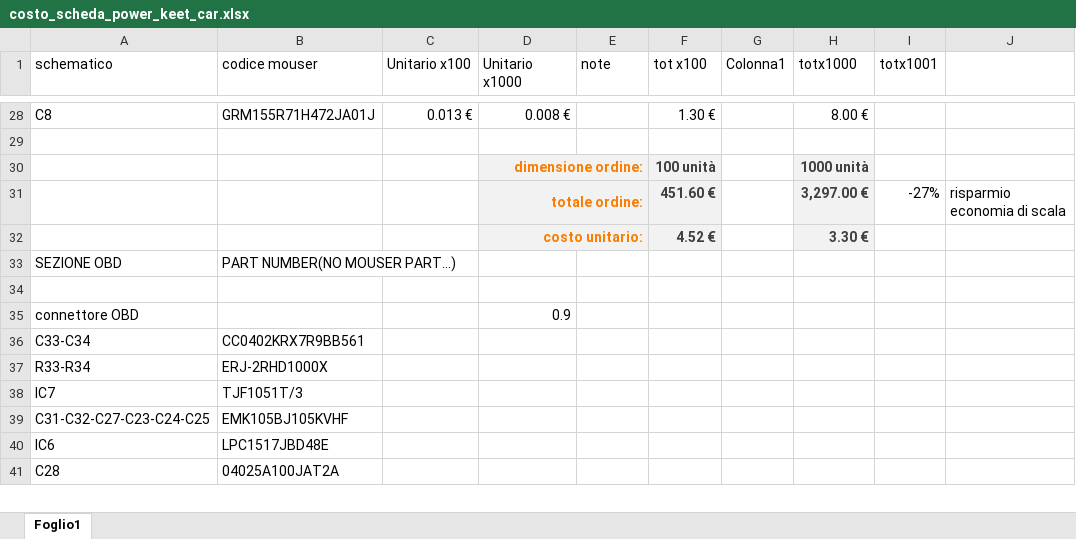
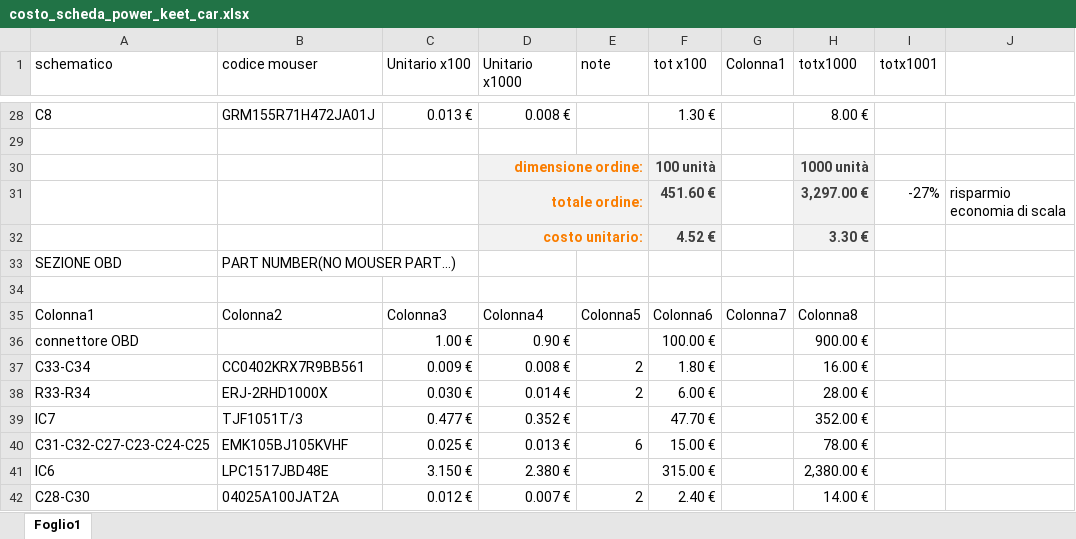
Before and after one commit to gdf93/KeetV2HW, an Excel workbook: costo_scheda_power_keet_car.xlsx, sheet Foglio1, drawn as a sheet; only a part is shown, gaps mark what is left out; values as stored, in another font and other column widths than the file's, no borders; table styles not drawn; removed rows and columns are numbered as before the commit, all else as after; the diff covers the shown part only; the diff names each change by its address in the sheet, - before the commit and + after, or states it on an @@ line.

```diff
--- a/costo_scheda_power_keet_car.xlsx (sheet Foglio1)
+++ b/costo_scheda_power_keet_car.xlsx (sheet Foglio1)
+row 35: Colonna1 | Colonna2 | Colonna3 | Colonna4 | Colonna5 | Colonna6 | Colonna7 | Colonna8
-C36 (Unitario x100): (empty)
+C36 (Unitario x100): 1.00 €
-D36 (Unitario x1000): 0.9
+D36 (Unitario x1000): 0.90 €
-F36 (tot x100): (empty)
+F36 (tot x100): 100.00 €
-H36 (totx1000): (empty)
+H36 (totx1000): 900.00 €
-C37 (Unitario x100): (empty)
+C37 (Unitario x100): 0.009 €
-D37 (Unitario x1000): (empty)
+D37 (Unitario x1000): 0.008 €
-E37:E38 (note): (empty)
+E37:E38 (note): 2
-F37 (tot x100): (empty)
+F37 (tot x100): 1.80 €
-H37 (totx1000): (empty)
+H37 (totx1000): 16.00 €
-C38 (Unitario x100): (empty)
+C38 (Unitario x100): 0.030 €
-D38 (Unitario x1000): (empty)
+D38 (Unitario x1000): 0.014 €
-F38 (tot x100): (empty)
+F38 (tot x100): 6.00 €
-H38 (totx1000): (empty)
+H38 (totx1000): 28.00 €
-C39 (Unitario x100): (empty)
+C39 (Unitario x100): 0.477 €
-D39 (Unitario x1000): (empty)
+D39 (Unitario x1000): 0.352 €
-F39 (tot x100): (empty)
+F39 (tot x100): 47.70 €
-H39 (totx1000): (empty)
+H39 (totx1000): 352.00 €
-C40 (Unitario x100): (empty)
+C40 (Unitario x100): 0.025 €
-D40 (Unitario x1000): (empty)
+D40 (Unitario x1000): 0.013 €
-E40 (note): (empty)
+E40 (note): 6
-F40 (tot x100): (empty)
+F40 (tot x100): 15.00 €
-H40 (totx1000): (empty)
+H40 (totx1000): 78.00 €
-C41 (Unitario x100): (empty)
+C41 (Unitario x100): 3.150 €
-D41 (Unitario x1000): (empty)
+D41 (Unitario x1000): 2.380 €
-F41 (tot x100): (empty)
+F41 (tot x100): 315.00 €
-H41 (totx1000): (empty)
+H41 (totx1000): 2,380.00 €
-row 41: C28 | 04025A100JAT2A
+row 42: C28-C30 | 04025A100JAT2A | 0.012 € | 0.007 € | 2 | 2.40 € |  | 14.00 €
```
Also changed, not shown: 5 added rows, 1 removed row, 84 edited cells and cell formats elsewhere in this sheet.
